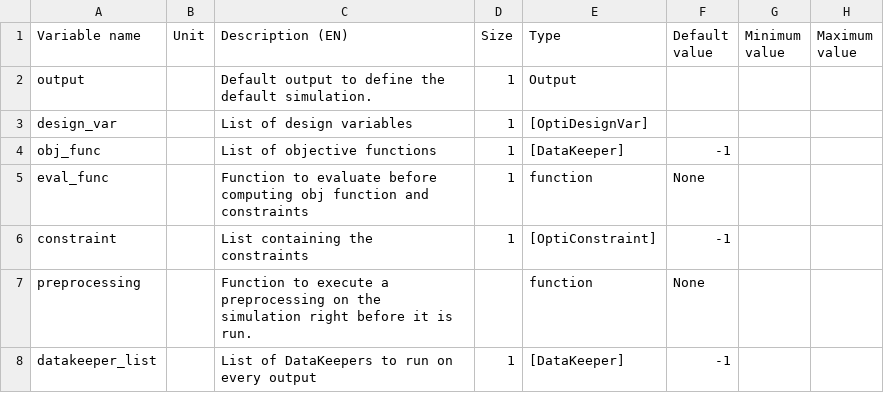
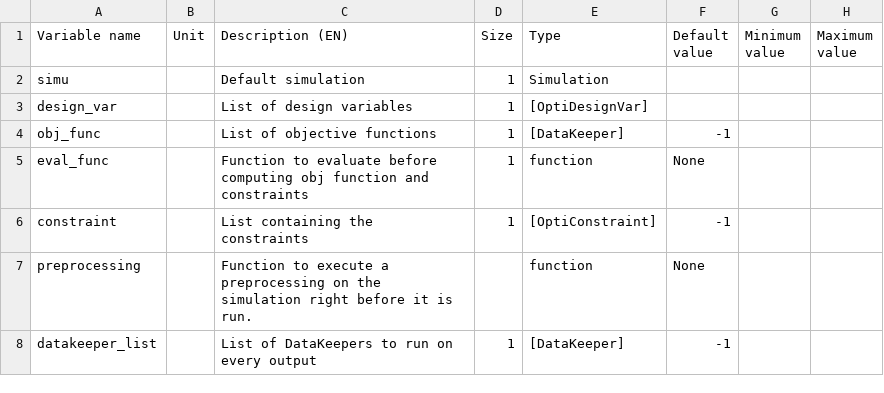
Before and after one commit to Eomys/pyleecan, a CSV file: pyleecan/Generator/ClassesRef/Optimization/OptiProblem.csv, drawn as a sheet; only a part is shown; the diff names each change by its address in the sheet, - before the commit and + after, or states it on an @@ line.

Commit message:
[NF] Optimization problem now takes a reference simulation instead of an Output [WP] Add check on objective function and datakeeper symbols in OptiGenNsga2Deap [BC] Convert exception in str in Optimization function evaluate

```diff
--- a/pyleecan/Generator/ClassesRef/Optimization/OptiProblem.csv
+++ b/pyleecan/Generator/ClassesRef/Optimization/OptiProblem.csv
-A2 (Variable name): output
+A2 (Variable name): simu
-C2 (Description (EN)): Default output to define the default simulation.
+C2 (Description (EN)): Default simulation
-E2 (Type): Output
+E2 (Type): Simulation
```
Also changed, not shown: 6 other files.
